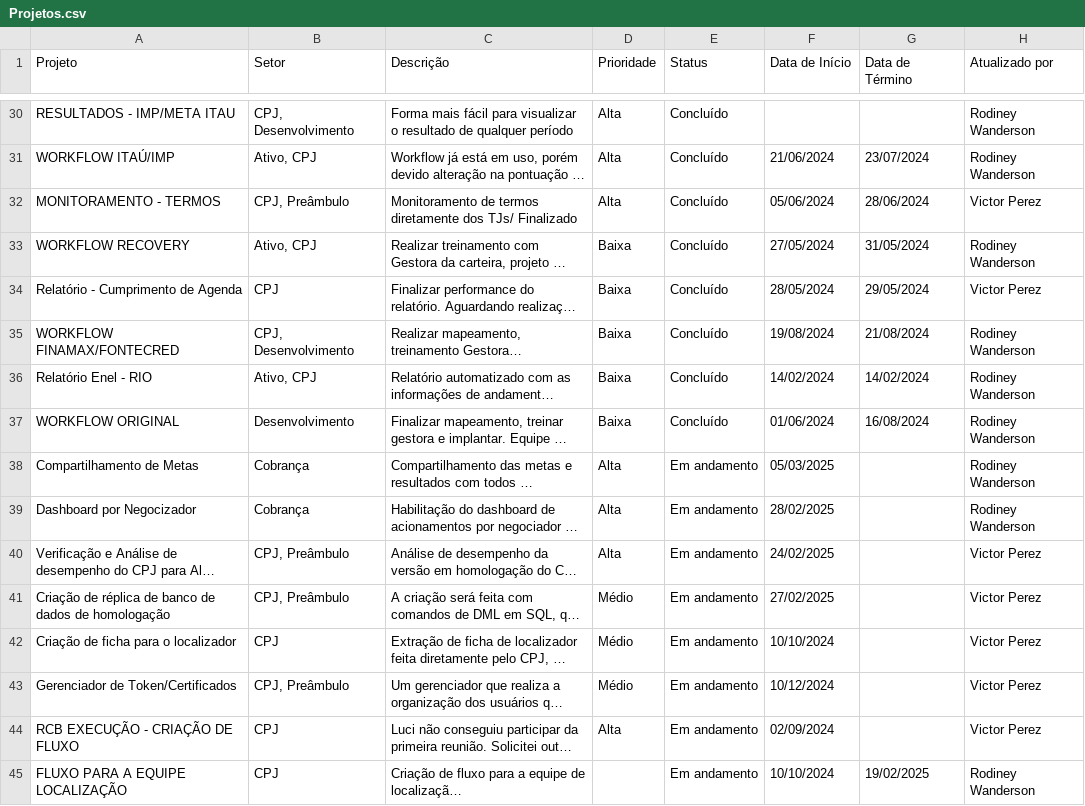
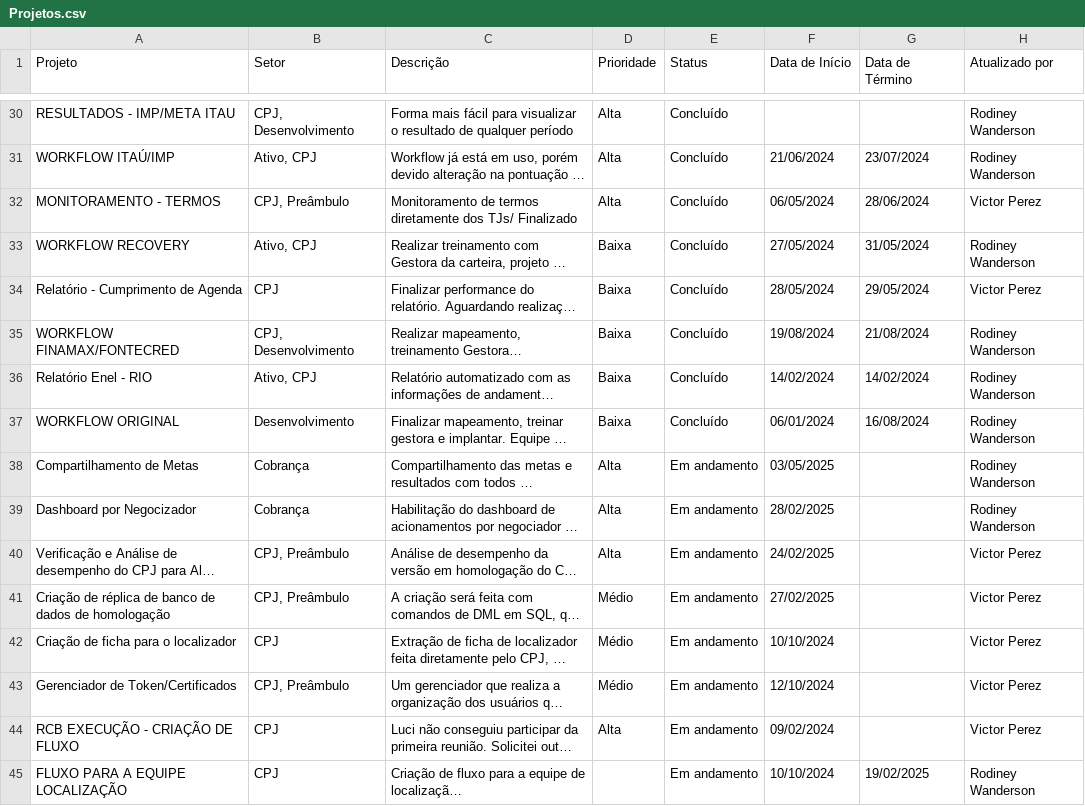
Before and after one commit to rodineyw/area-planejamento, a CSV file: Projetos.csv, drawn as a sheet; only a part is shown, gaps mark what is left out; long unchanged cells end in …; the diff covers the shown part only; the diff names each change by its address in the sheet, - before the commit and + after, or states it on an @@ line.

```diff
--- a/Projetos.csv
+++ b/Projetos.csv
-F32 (Data de Início): 05/06/2024
+F32 (Data de Início): 06/05/2024
-F37 (Data de Início): 01/06/2024
+F37 (Data de Início): 06/01/2024
-F38 (Data de Início): 05/03/2025
+F38 (Data de Início): 03/05/2025
-F43 (Data de Início): 10/12/2024
+F43 (Data de Início): 12/10/2024
-F44 (Data de Início): 02/09/2024
+F44 (Data de Início): 09/02/2024
```
Also changed, not shown: 6 added rows and 26 edited cells elsewhere in this file, 1 other file.
